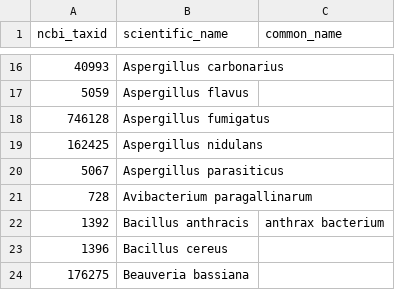
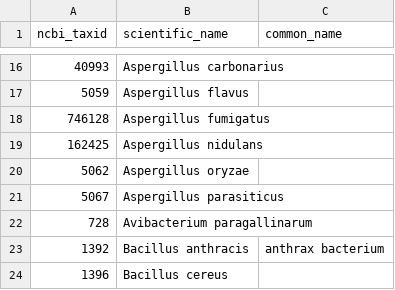
Before and after one commit to PHI-base/data, a CSV file: species/phicanto_pathogen_species.csv, drawn as a sheet; only a part is shown, gaps mark what is left out; the shorter side is filled out with more unchanged rows; the diff names each change by its address in the sheet, - before the commit and + after, or states it on an @@ line.

Commit message:
Add Aspergillus oryzae to pathogen species list

```diff
--- a/species/phicanto_pathogen_species.csv
+++ b/species/phicanto_pathogen_species.csv
+row 20: 5062 | Aspergillus oryzae
```
